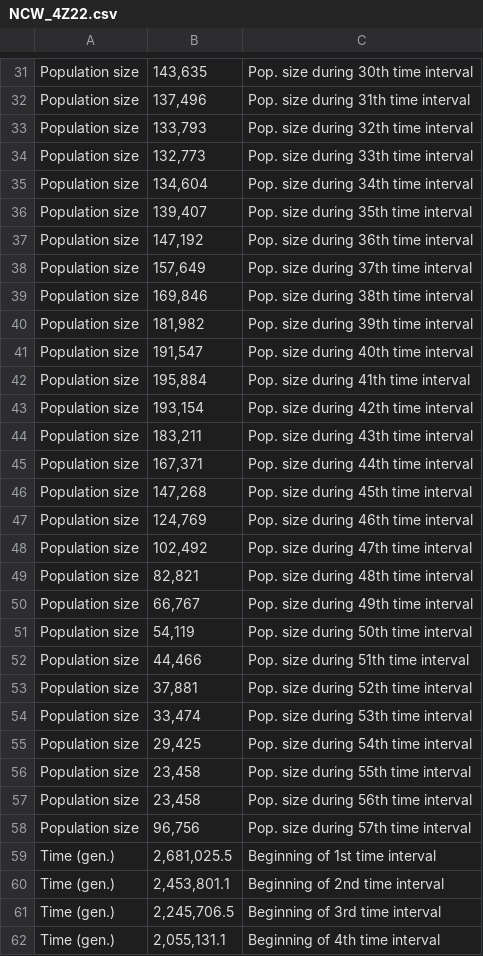
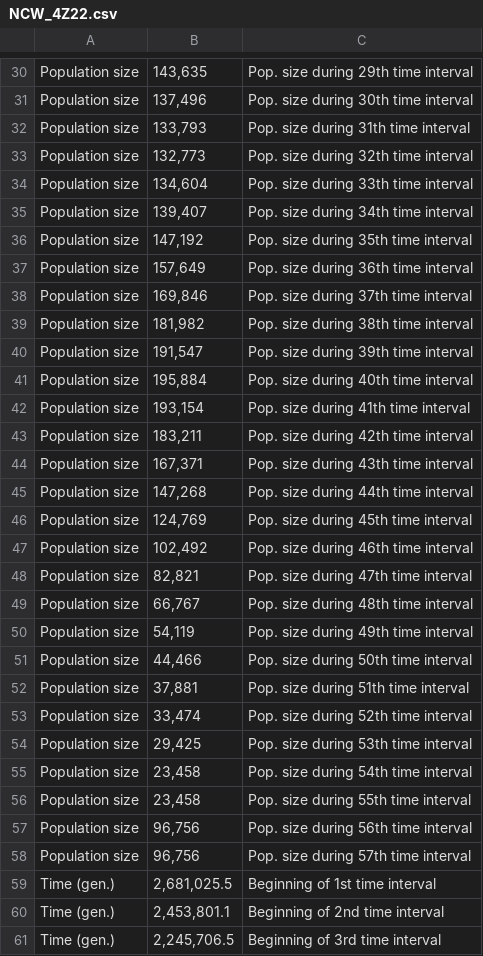
Before and after one commit to popsim-consortium/stdpopsim, a CSV file: docs/parameter_tables/SusScr/NCW_4Z22.csv, drawn as a sheet; only a part is shown, gaps mark what is left out; the shorter side is filled out with more unchanged rows; addresses are those after the commit; the diff covers the shown part only; the diff names each change by its address in the sheet, - before the commit and + after, or states it on an @@ line.

```diff
--- a/docs/parameter_tables/SusScr/NCW_4Z22.csv
+++ b/docs/parameter_tables/SusScr/NCW_4Z22.csv
-C30: Pop. size during 30th time interval
+C30: Pop. size during 29th time interval
-C31: Pop. size during 31th time interval
+C31: Pop. size during 30th time interval
-C32: Pop. size during 32th time interval
+C32: Pop. size during 31th time interval
-C33: Pop. size during 33th time interval
+C33: Pop. size during 32th time interval
-C34: Pop. size during 34th time interval
+C34: Pop. size during 33th time interval
-C35: Pop. size during 35th time interval
+C35: Pop. size during 34th time interval
-C36: Pop. size during 36th time interval
+C36: Pop. size during 35th time interval
-C37: Pop. size during 37th time interval
+C37: Pop. size during 36th time interval
-C38: Pop. size during 38th time interval
+C38: Pop. size during 37th time interval
-C39: Pop. size during 39th time interval
+C39: Pop. size during 38th time interval
-C40: Pop. size during 40th time interval
+C40: Pop. size during 39th time interval
-C41: Pop. size during 41th time interval
+C41: Pop. size during 40th time interval
-C42: Pop. size during 42th time interval
+C42: Pop. size during 41th time interval
-C43: Pop. size during 43th time interval
+C43: Pop. size during 42th time interval
-C44: Pop. size during 44th time interval
+C44: Pop. size during 43th time interval
-C45: Pop. size during 45th time interval
+C45: Pop. size during 44th time interval
-C46: Pop. size during 46th time interval
+C46: Pop. size during 45th time interval
-C47: Pop. size during 47th time interval
+C47: Pop. size during 46th time interval
-C48: Pop. size during 48th time interval
+C48: Pop. size during 47th time interval
-C49: Pop. size during 49th time interval
+C49: Pop. size during 48th time interval
-C50: Pop. size during 50th time interval
+C50: Pop. size during 49th time interval
-C51: Pop. size during 51th time interval
+C51: Pop. size during 50th time interval
-C52: Pop. size during 52th time interval
+C52: Pop. size during 51th time interval
-C53: Pop. size during 53th time interval
+C53: Pop. size during 52th time interval
-C54: Pop. size during 54th time interval
+C54: Pop. size during 53th time interval
+row 55: Population size | 23,458 | Pop. size during 54th time interval
-B57: 23,458
+B57: 96,756
```
Also changed, not shown: 2 added rows, 2 removed rows and 25 edited cells elsewhere in this file, docs/parameter_tables/SusScr/EUW_4Z22.csv, docs/parameter_tables/SusScr/SCW_4Z22.csv, 1 other file.
